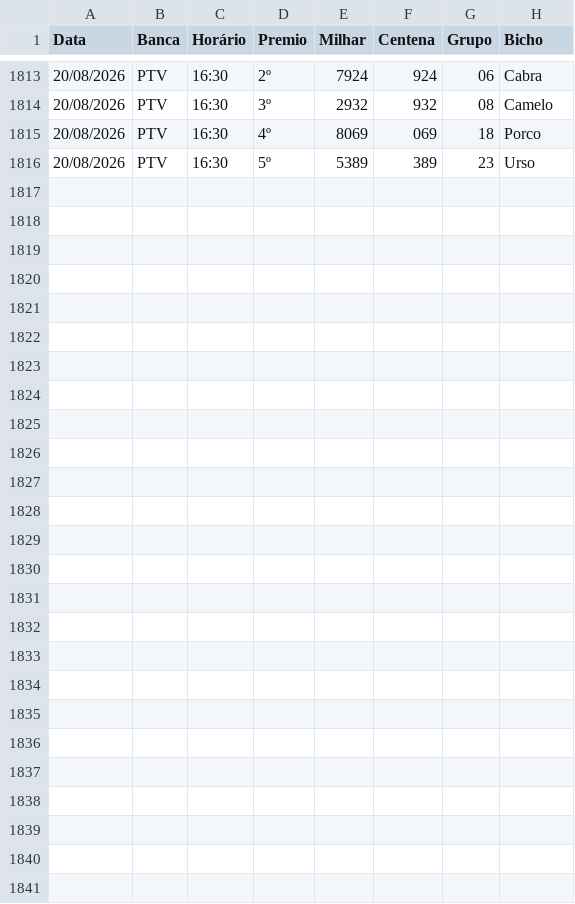
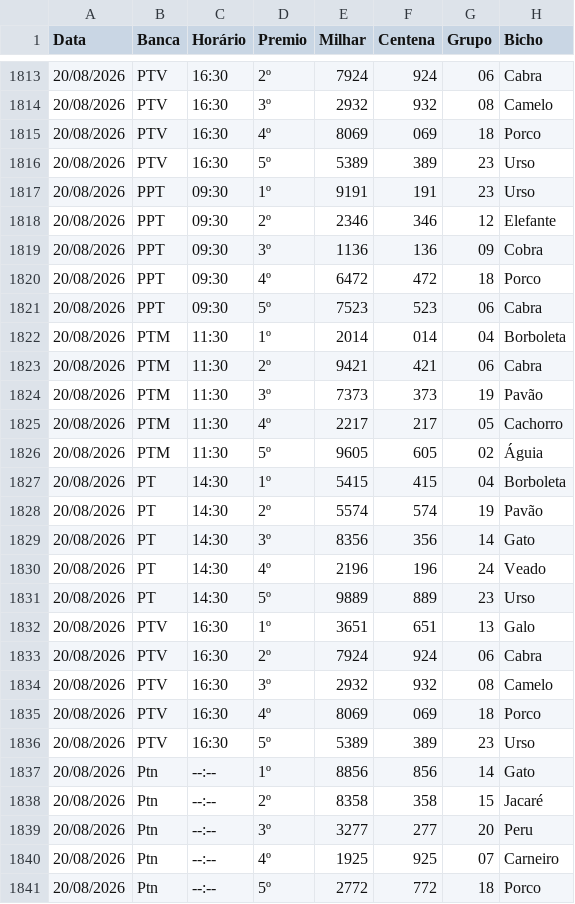
Before and after one commit to Anibalduarte-web/FERA_DA_SORTE, a CSV file: resultados.csv, drawn as a sheet; only a part is shown, gaps mark what is left out.

```diff
--- a/resultados.csv
+++ b/resultados.csv
@@ -1816 +1816,26 @@
 20/08/2026;PTV;16:30;5º;5389;389;23;Urso
+20/08/2026;PPT;09:30;1º;9191;191;23;Urso
+20/08/2026;PPT;09:30;2º;2346;346;12;Elefante
+20/08/2026;PPT;09:30;3º;1136;136;09;Cobra
+20/08/2026;PPT;09:30;4º;6472;472;18;Porco
+20/08/2026;PPT;09:30;5º;7523;523;06;Cabra
+20/08/2026;PTM;11:30;1º;2014;014;04;Borboleta
+20/08/2026;PTM;11:30;2º;9421;421;06;Cabra
+20/08/2026;PTM;11:30;3º;7373;373;19;Pavão
+20/08/2026;PTM;11:30;4º;2217;217;05;Cachorro
+20/08/2026;PTM;11:30;5º;9605;605;02;Águia
+20/08/2026;PT;14:30;1º;5415;415;04;Borboleta
+20/08/2026;PT;14:30;2º;5574;574;19;Pavão
+20/08/2026;PT;14:30;3º;8356;356;14;Gato
+20/08/2026;PT;14:30;4º;2196;196;24;Veado
+20/08/2026;PT;14:30;5º;9889;889;23;Urso
+20/08/2026;PTV;16:30;1º;3651;651;13;Galo
+20/08/2026;PTV;16:30;2º;7924;924;06;Cabra
+20/08/2026;PTV;16:30;3º;2932;932;08;Camelo
+20/08/2026;PTV;16:30;4º;8069;069;18;Porco
+20/08/2026;PTV;16:30;5º;5389;389;23;Urso
+20/08/2026;Ptn;--:--;1º;8856;856;14;Gato
+20/08/2026;Ptn;--:--;2º;8358;358;15;Jacaré
+20/08/2026;Ptn;--:--;3º;3277;277;20;Peru
+20/08/2026;Ptn;--:--;4º;1925;925;07;Carneiro
+20/08/2026;Ptn;--:--;5º;2772;772;18;Porco
```
Also changed, not shown: 1 other file.
